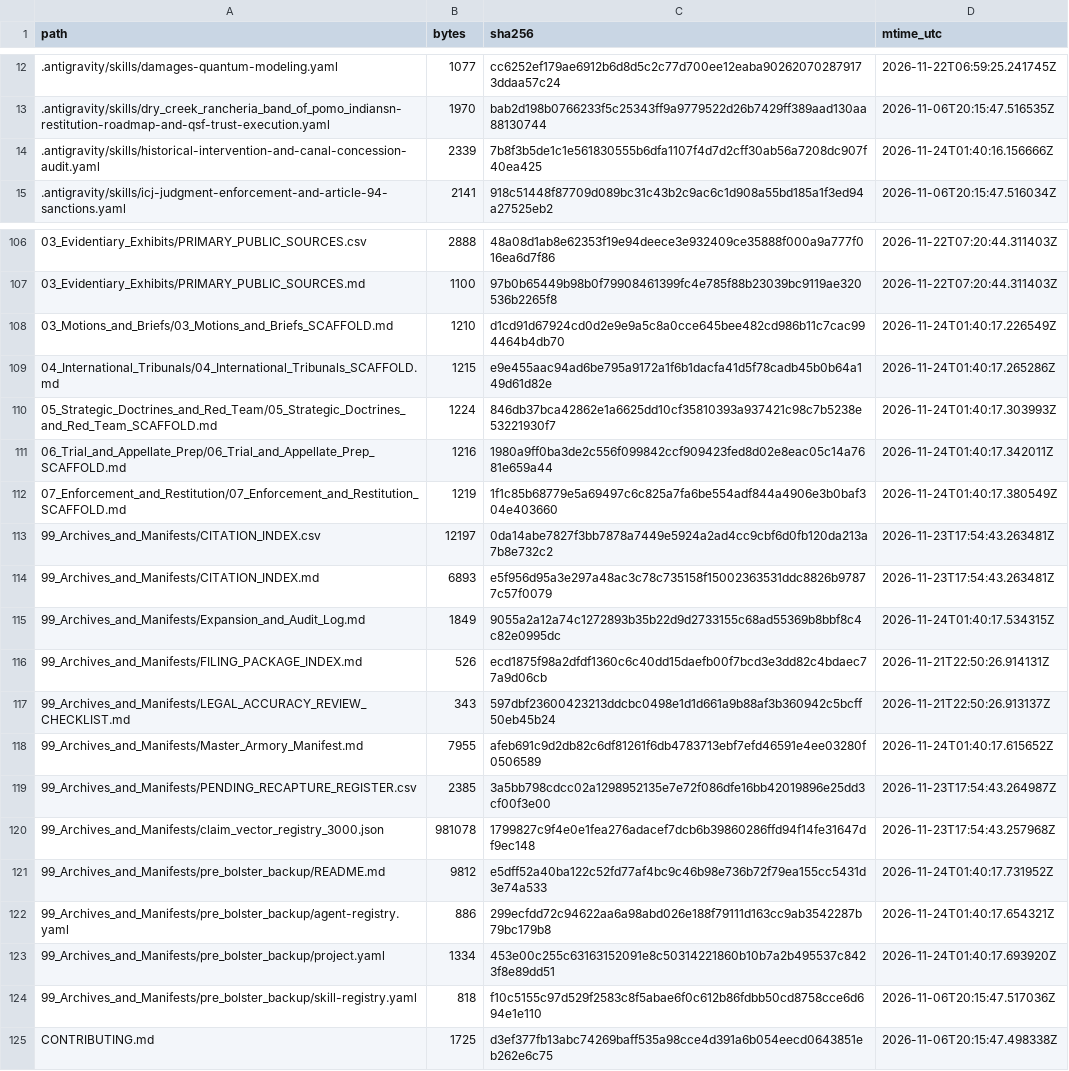
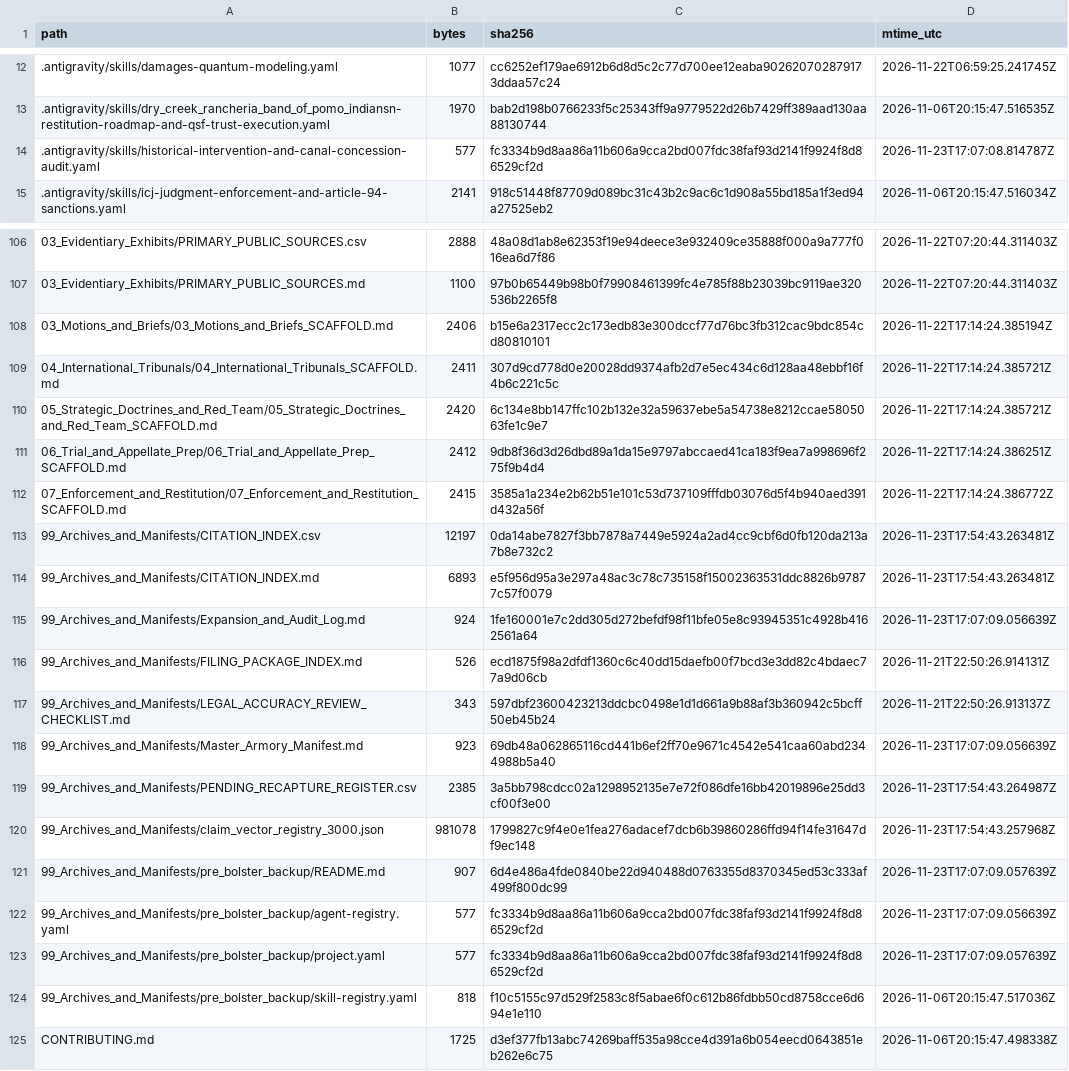
Before and after one commit to GlobalRestitutionAlliance/turtle-island-us-ca-dry-creek-rancheria-band-of-pomo-indians-master-litigation, a CSV file: 99_Archives_and_Manifests/MANIFEST_SHA256.csv, drawn as a sheet; only a part is shown, gaps mark what is left out; the diff covers the shown part only.

```diff
--- a/99_Archives_and_Manifests/MANIFEST_SHA256.csv
+++ b/99_Archives_and_Manifests/MANIFEST_SHA256.csv
@@ -13,3 +13,3 @@ path,bytes,sha256,mtime_utc
 .antigravity/skills/dry_creek_rancheria_band_of_pomo_indiansn-restitution-roadmap-and-qsf-trust-execution.yaml,1970,bab2d198b0766233f5c25343ff9a9779522d26b7429ff389aad130aa88130744,2026-11-06T20:15:47.516535Z
-.antigravity/skills/historical-intervention-and-canal-concession-audit.yaml,2339,7b8f3b5de1c1e561830555b6dfa1107f4d7d2cff30ab56a7208dc907f40ea425,2026-11-24T01:40:16.156666Z
+.antigravity/skills/historical-intervention-and-canal-concession-audit.yaml,577,fc3334b9d8aa86a11b606a9cca2bd007fdc38faf93d2141f9924f8d86529cf2d,2026-11-23T17:07:08.814787Z
 .antigravity/skills/icj-judgment-enforcement-and-article-94-sanctions.yaml,2141,918c51448f87709d089bc31c43b2c9ac6c1d908a55bd185a1f3ed94a27525eb2,2026-11-06T20:15:47.516034Z
@@ -107,18 +107,18 @@ path,bytes,sha256,mtime_utc
 03_Evidentiary_Exhibits/PRIMARY_PUBLIC_SOURCES.md,1100,97b0b65449b98b0f79908461399fc4e785f88b23039bc9119ae320536b2265f8,2026-11-22T07:20:44.311403Z
-03_Motions_and_Briefs/03_Motions_and_Briefs_SCAFFOLD.md,1210,d1cd91d67924cd0d2e9e9a5c8a0cce645bee482cd986b11c7cac994464b4db70,2026-11-24T01:40:17.226549Z
-04_International_Tribunals/04_International_Tribunals_SCAFFOLD.md,1215,e9e455aac94ad6be795a9172a1f6b1dacfa41d5f78cadb45b0b64a149d61d82e,2026-11-24T01:40:17.265286Z
-05_Strategic_Doctrines_and_Red_Team/05_Strategic_Doctrines_and_Red_Team_SCAFFOLD.md,1224,846db37bca42862e1a6625dd10cf35810393a937421c98c7b5238e53221930f7,2026-11-24T01:40:17.303993Z
-06_Trial_and_Appellate_Prep/06_Trial_and_Appellate_Prep_SCAFFOLD.md,1216,1980a9ff0ba3de2c556f099842ccf909423fed8d02e8eac05c14a7681e659a44,2026-11-24T01:40:17.342011Z
-07_Enforcement_and_Restitution/07_Enforcement_and_Restitution_SCAFFOLD.md,1219,1f1c85b68779e5a69497c6c825a7fa6be554adf844a4906e3b0baf304e403660,2026-11-24T01:40:17.380549Z
+03_Motions_and_Briefs/03_Motions_and_Briefs_SCAFFOLD.md,2406,b15e6a2317ecc2c173edb83e300dccf77d76bc3fb312cac9bdc854cd80810101,2026-11-22T17:14:24.385194Z
+04_International_Tribunals/04_International_Tribunals_SCAFFOLD.md,2411,307d9cd778d0e20028dd9374afb2d7e5ec434c6d128aa48ebbf16f4b6c221c5c,2026-11-22T17:14:24.385721Z
+05_Strategic_Doctrines_and_Red_Team/05_Strategic_Doctrines_and_Red_Team_SCAFFOLD.md,2420,6c134e8bb147ffc102b132e32a59637ebe5a54738e8212ccae5805063fe1c9e7,2026-11-22T17:14:24.385721Z
+06_Trial_and_Appellate_Prep/06_Trial_and_Appellate_Prep_SCAFFOLD.md,2412,9db8f36d3d26dbd89a1da15e9797abccaed41ca183f9ea7a998696f275f9b4d4,2026-11-22T17:14:24.386251Z
+07_Enforcement_and_Restitution/07_Enforcement_and_Restitution_SCAFFOLD.md,2415,3585a1a234e2b62b51e101c53d737109fffdb03076d5f4b940aed391d432a56f,2026-11-22T17:14:24.386772Z
 99_Archives_and_Manifests/CITATION_INDEX.csv,12197,0da14abe7827f3bb7878a7449e5924a2ad4cc9cbf6d0fb120da213a7b8e732c2,2026-11-23T17:54:43.263481Z
 99_Archives_and_Manifests/CITATION_INDEX.md,6893,e5f956d95a3e297a48ac3c78c735158f15002363531ddc8826b97877c57f0079,2026-11-23T17:54:43.263481Z
-99_Archives_and_Manifests/Expansion_and_Audit_Log.md,1849,9055a2a12a74c1272893b35b22d9d2733155c68ad55369b8bbf8c4c82e0995dc,2026-11-24T01:40:17.534315Z
+99_Archives_and_Manifests/Expansion_and_Audit_Log.md,924,1fe160001e7c2dd305d272befdf98f11bfe05e8c93945351c4928b4162561a64,2026-11-23T17:07:09.056639Z
 99_Archives_and_Manifests/FILING_PACKAGE_INDEX.md,526,ecd1875f98a2dfdf1360c6c40dd15daefb00f7bcd3e3dd82c4bdaec77a9d06cb,2026-11-21T22:50:26.914131Z
 99_Archives_and_Manifests/LEGAL_ACCURACY_REVIEW_CHECKLIST.md,343,597dbf23600423213ddcbc0498e1d1d661a9b88af3b360942c5bcff50eb45b24,2026-11-21T22:50:26.913137Z
-99_Archives_and_Manifests/Master_Armory_Manifest.md,7955,afeb691c9d2db82c6df81261f6db4783713ebf7efd46591e4ee03280f0506589,2026-11-24T01:40:17.615652Z
+99_Archives_and_Manifests/Master_Armory_Manifest.md,923,69db48a062865116cd441b6ef2ff70e9671c4542e541caa60abd2344988b5a40,2026-11-23T17:07:09.056639Z
 99_Archives_and_Manifests/PENDING_RECAPTURE_REGISTER.csv,2385,3a5bb798cdcc02a1298952135e7e72f086dfe16bb42019896e25dd3cf00f3e00,2026-11-23T17:54:43.264987Z
 99_Archives_and_Manifests/claim_vector_registry_3000.json,981078,1799827c9f4e0e1fea276adacef7dcb6b39860286ffd94f14fe31647df9ec148,2026-11-23T17:54:43.257968Z
-99_Archives_and_Manifests/pre_bolster_backup/README.md,9812,e5dff52a40ba122c52fd77af4bc9c46b98e736b72f79ea155cc5431d3e74a533,2026-11-24T01:40:17.731952Z
-99_Archives_and_Manifests/pre_bolster_backup/agent-registry.yaml,886,299ecfdd72c94622aa6a98abd026e188f79111d163cc9ab3542287b79bc179b8,2026-11-24T01:40:17.654321Z
-99_Archives_and_Manifests/pre_bolster_backup/project.yaml,1334,453e00c255c63163152091e8c50314221860b10b7a2b495537c8423f8e89dd51,2026-11-24T01:40:17.693920Z
+99_Archives_and_Manifests/pre_bolster_backup/README.md,907,6d4e486a4fde0840be22d940488d0763355d8370345ed53c333af499f800dc99,2026-11-23T17:07:09.057639Z
+99_Archives_and_Manifests/pre_bolster_backup/agent-registry.yaml,577,fc3334b9d8aa86a11b606a9cca2bd007fdc38faf93d2141f9924f8d86529cf2d,2026-11-23T17:07:09.056639Z
+99_Archives_and_Manifests/pre_bolster_backup/project.yaml,577,fc3334b9d8aa86a11b606a9cca2bd007fdc38faf93d2141f9924f8d86529cf2d,2026-11-23T17:07:09.057639Z
 99_Archives_and_Manifests/pre_bolster_backup/skill-registry.yaml,818,f10c5155c97d529f2583c8f5abae6f0c612b86fdbb50cd8758cce6d694e1e110,2026-11-06T20:15:47.517036Z
```
Also changed, not shown: 77 edited cells elsewhere in this file, 37 other files.
